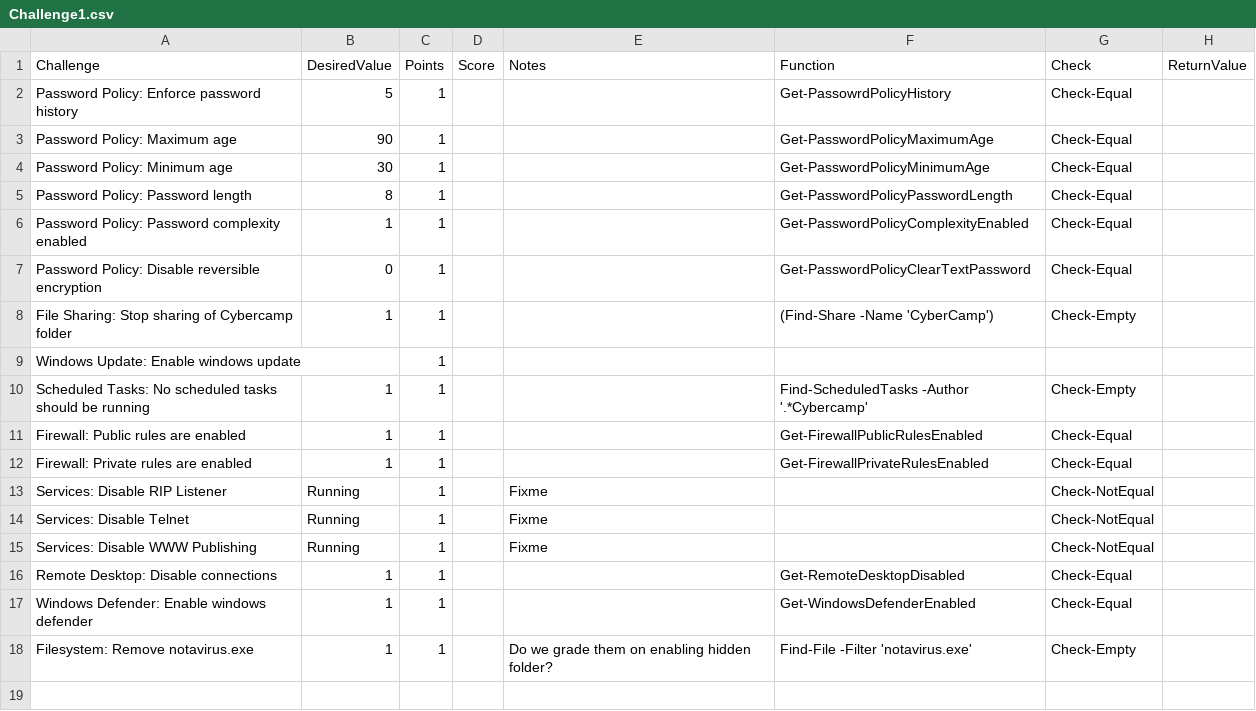
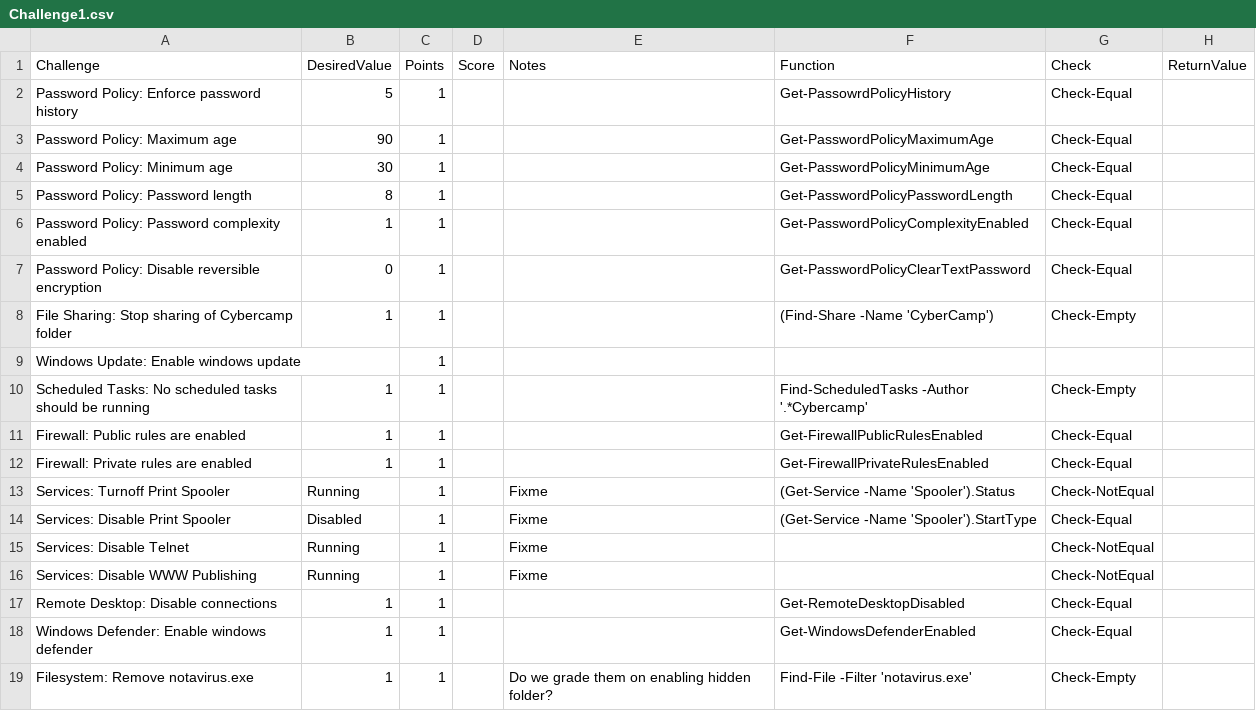
Before and after one commit to JuddTracy/Cybercamp, a CSV file: 2022/Challenge1.csv, drawn as a sheet.

Commit message:
Added checks to stop and disable the "Print Spooler"

```diff
--- a/2022/Challenge1.csv
+++ b/2022/Challenge1.csv
@@ -12,3 +12,4 @@ Firewall: Public rules are enabled,1,1,,,Get-FirewallPublicRulesEnabled,Check-Eq
 Firewall: Private rules are enabled,1,1,,,Get-FirewallPrivateRulesEnabled,Check-Equal,
-Services: Disable RIP Listener,Running,1,,Fixme,,Check-NotEqual,
+Services: Turnoff Print Spooler,Running,1,,Fixme,(Get-Service -Name 'Spooler').Status,Check-NotEqual,
+Services: Disable Print Spooler,Disabled,1,,Fixme,(Get-Service -Name 'Spooler').StartType,Check-Equal,
 Services: Disable Telnet,Running,1,,Fixme,,Check-NotEqual,
```
